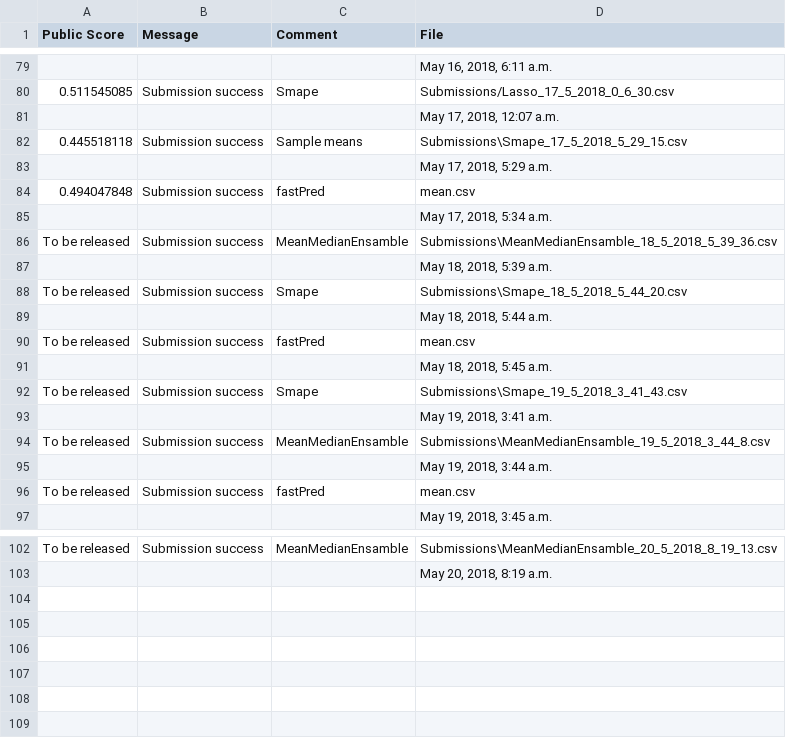
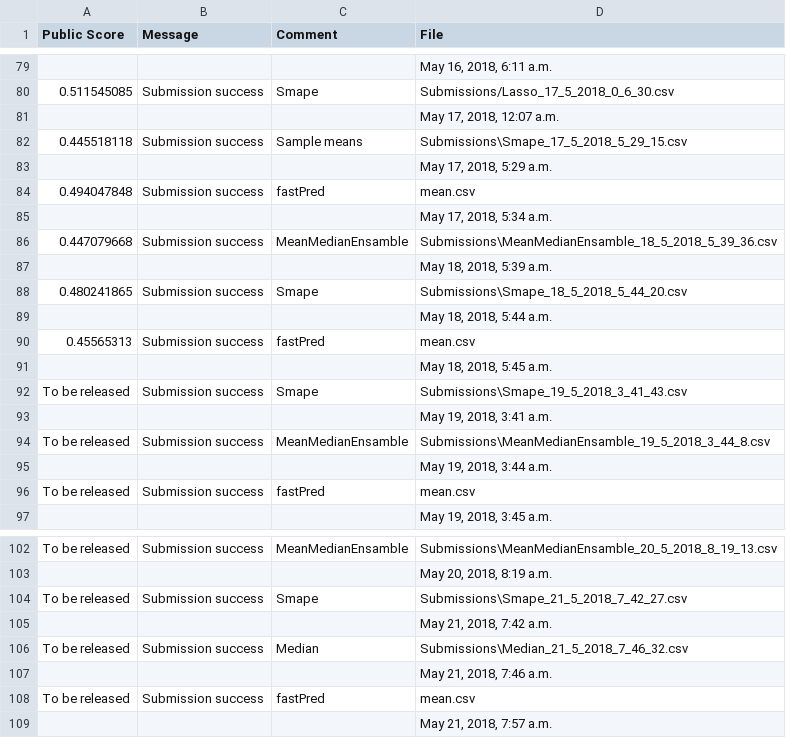
Before and after one commit to DS420-Cobras/DS420-Cobras, a CSV file: Submissions/OurSubmissions.csv, drawn as a sheet; only a part is shown, gaps mark what is left out.

```diff
--- a/Submissions/OurSubmissions.csv
+++ b/Submissions/OurSubmissions.csv
@@ -85,7 +85,7 @@
 ,,,"May 17, 2018, 5:34 a.m."
-To be released,Submission success,MeanMedianEnsamble,Submissions\MeanMedianEnsamble_18_5_2018_5_39_36.csv
+0.447079668,Submission success,MeanMedianEnsamble,Submissions\MeanMedianEnsamble_18_5_2018_5_39_36.csv
 ,,,"May 18, 2018, 5:39 a.m."
-To be released,Submission success,Smape,Submissions\Smape_18_5_2018_5_44_20.csv
+0.480241865,Submission success,Smape,Submissions\Smape_18_5_2018_5_44_20.csv
 ,,,"May 18, 2018, 5:44 a.m."
-To be released,Submission success,fastPred,mean.csv
+0.45565313,Submission success,fastPred,mean.csv
 ,,,"May 18, 2018, 5:45 a.m."
@@ -103 +103,7 @@ To be released,Submission success,MeanMedianEnsamble,Submissions\MeanMedianEnsam
 ,,,"May 20, 2018, 8:19 a.m."
+To be released,Submission success,Smape,Submissions\Smape_21_5_2018_7_42_27.csv
+,,,"May 21, 2018, 7:42 a.m."
+To be released,Submission success,Median,Submissions\Median_21_5_2018_7_46_32.csv
+,,,"May 21, 2018, 7:46 a.m."
+To be released,Submission success,fastPred,mean.csv
+,,,"May 21, 2018, 7:57 a.m."
```
Also changed, not shown: 4 other files.
